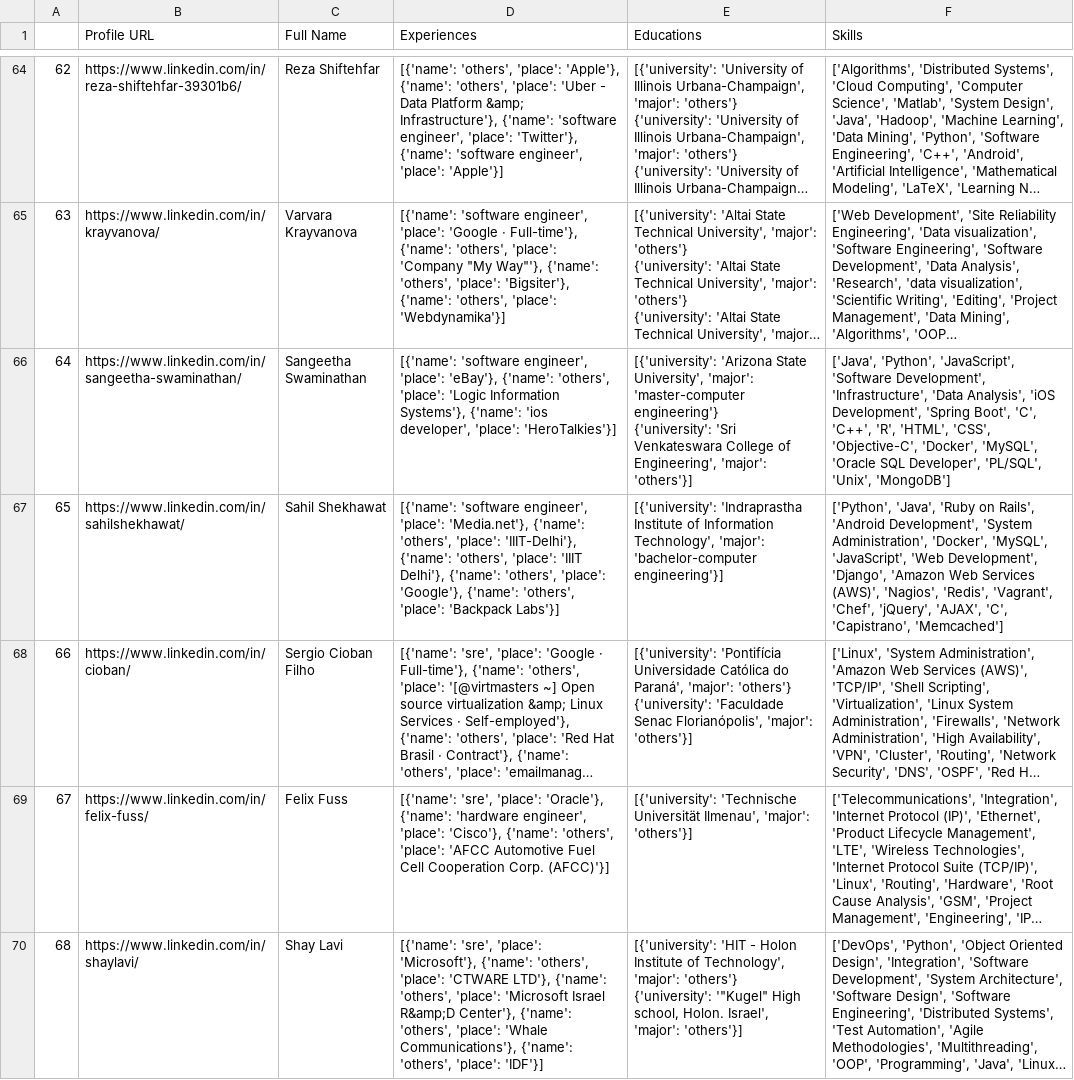
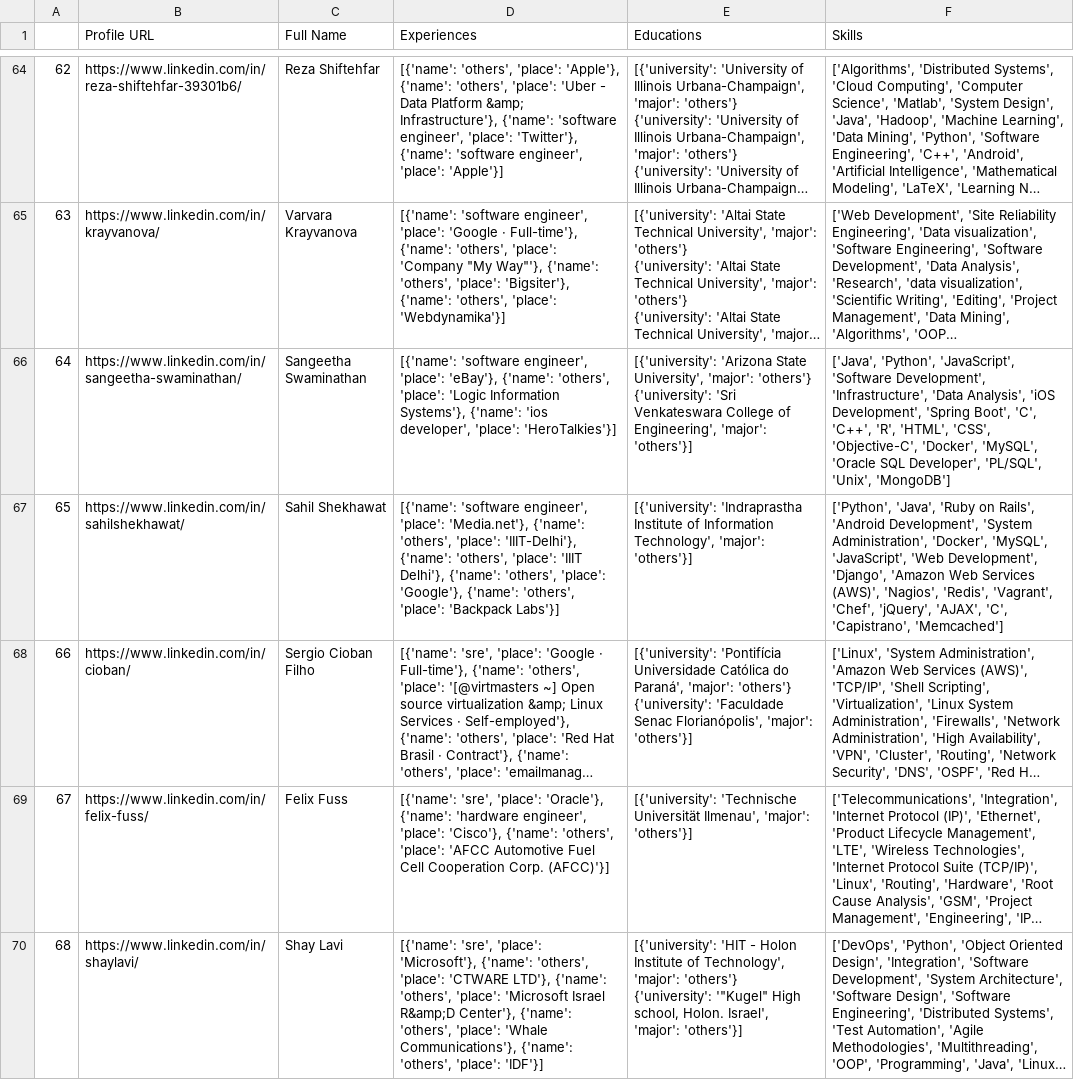
Before and after one commit to AJob-Recommender/vacuum-cleaner, a CSV file: Data/new-educations/02-7-8-22/new_educations-7-8-22_1.csv, drawn as a sheet; only a part is shown, gaps mark what is left out; long unchanged cells end in …; ↵ is a line break in a cell; the diff covers the shown part only; the diff names each change by its address in the sheet, - before the commit and + after, or states it on an @@ line.

Commit message:
feat: add new Data after counting IT as computer engineer.

```diff
--- a/Data/new-educations/02-7-8-22/new_educations-7-8-22_1.csv
+++ b/Data/new-educations/02-7-8-22/new_educations-7-8-22_1.csv
-E66 (Educations): …University', 'major': 'master-computer engineering'} ↵ {'university': 'Sri…
+E66 (Educations): …University', 'major': 'others'} ↵ {'university': 'Sri…
-E67 (Educations): …Technology', 'major': 'bachelor-computer engineering'}]
+E67 (Educations): …Technology', 'major': 'others'}]
```
Also changed, not shown: 134 edited cells elsewhere in this file, 1 other file.
